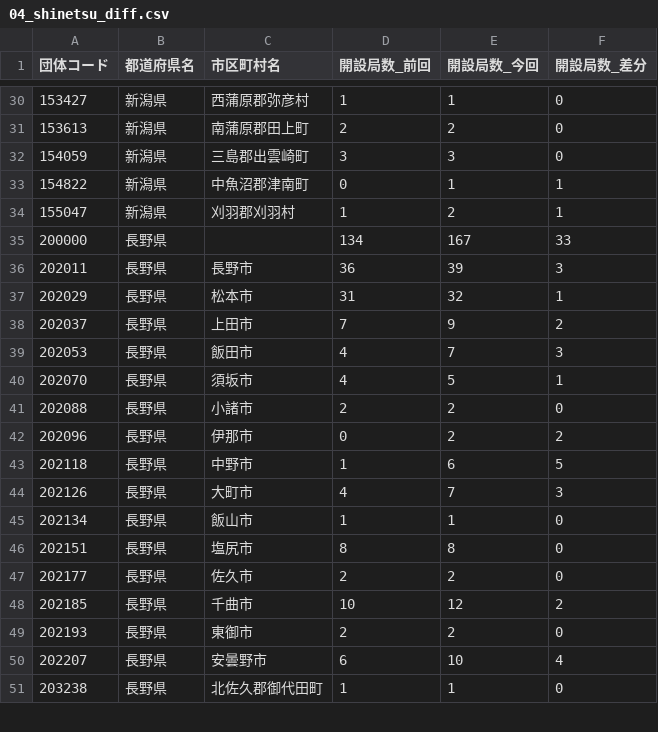
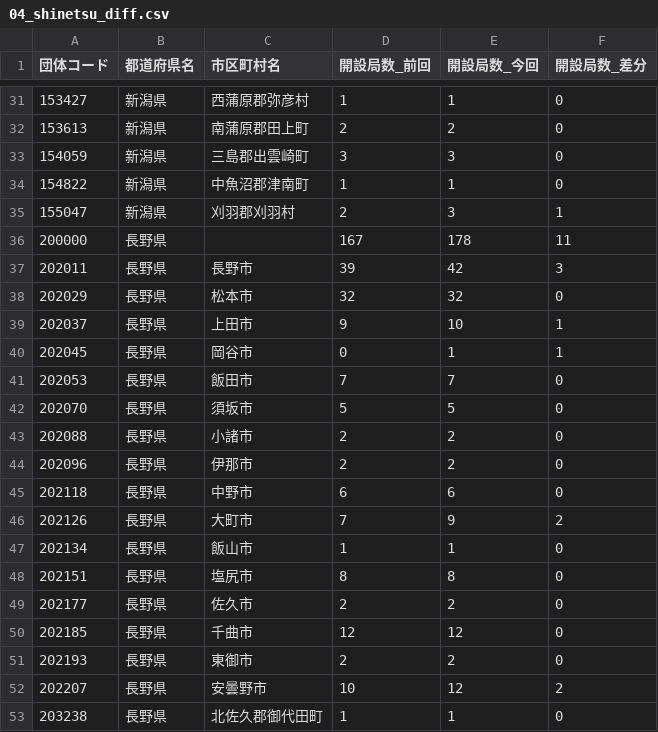
Before and after one commit to imabari/musen, a CSV file: 04_shinetsu_diff.csv, drawn as a sheet; only a part is shown, gaps mark what is left out; the diff covers the shown part only.

```diff
--- a/04_shinetsu_diff.csv
+++ b/04_shinetsu_diff.csv
@@ -32,14 +33,15 @@
 154059,新潟県,三島郡出雲崎町,3,3,0
-154822,新潟県,中魚沼郡津南町,0,1,1
-155047,新潟県,刈羽郡刈羽村,1,2,1
-200000,長野県,,134,167,33
-202011,長野県,長野市,36,39,3
-202029,長野県,松本市,31,32,1
-202037,長野県,上田市,7,9,2
-202053,長野県,飯田市,4,7,3
-202070,長野県,須坂市,4,5,1
+154822,新潟県,中魚沼郡津南町,1,1,0
+155047,新潟県,刈羽郡刈羽村,2,3,1
+200000,長野県,,167,178,11
+202011,長野県,長野市,39,42,3
+202029,長野県,松本市,32,32,0
+202037,長野県,上田市,9,10,1
+202045,長野県,岡谷市,0,1,1
+202053,長野県,飯田市,7,7,0
+202070,長野県,須坂市,5,5,0
 202088,長野県,小諸市,2,2,0
-202096,長野県,伊那市,0,2,2
-202118,長野県,中野市,1,6,5
-202126,長野県,大町市,4,7,3
+202096,長野県,伊那市,2,2,0
+202118,長野県,中野市,6,6,0
+202126,長野県,大町市,7,9,2
 202134,長野県,飯山市,1,1,0
@@ -47,5 +49,5 @@
 202177,長野県,佐久市,2,2,0
-202185,長野県,千曲市,10,12,2
+202185,長野県,千曲市,12,12,0
 202193,長野県,東御市,2,2,0
-202207,長野県,安曇野市,6,10,4
+202207,長野県,安曇野市,10,12,2
 203238,長野県,北佐久郡御代田町,1,1,0
```
Also changed, not shown: 2 added rows and 45 edited cells elsewhere in this file, 02_tohoku_diff.csv, 05_hokuriku_diff.csv, 12 other files.
